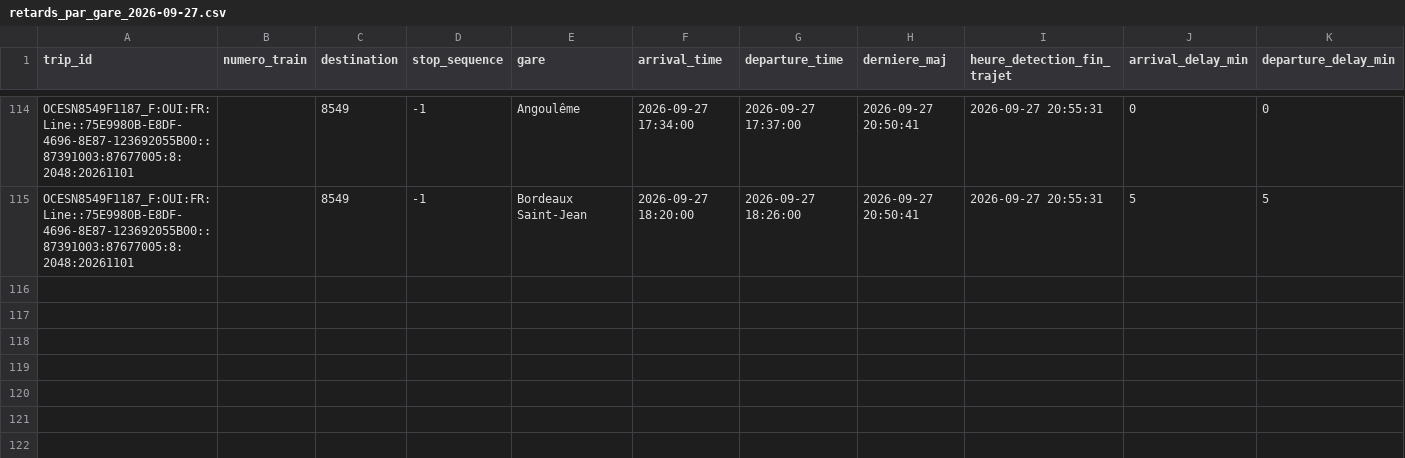
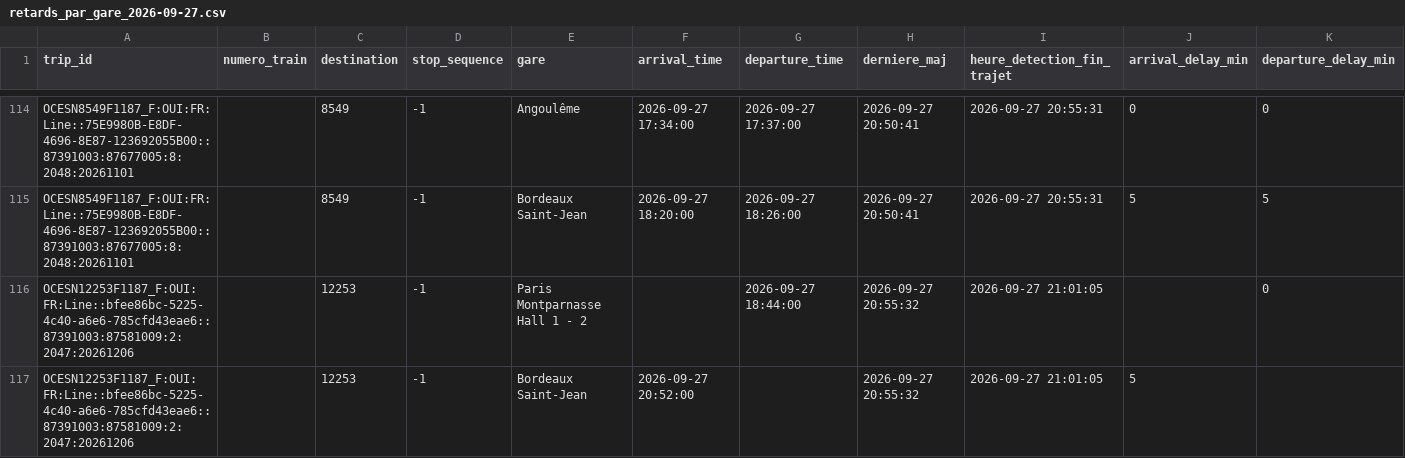
Before and after one commit to lflachot-dotcom/retards-trains, a CSV file: data/retards_par_gare_2026-09-27.csv, drawn as a sheet; only a part is shown, gaps mark what is left out; the diff names each change by its address in the sheet, - before the commit and + after, or states it on an @@ line.

```diff
--- a/data/retards_par_gare_2026-09-27.csv
+++ b/data/retards_par_gare_2026-09-27.csv
+row 116: OCESN12253F1187_F:OUI:FR:Line::bfee86bc-5225-4c40-a6e6-785cfd43eae6::87391003:87581009:2:2047:20261206 |  | 12253 | -1 | Paris Montparnasse Hall 1 - 2 |  | 2026-09-27 18:44:00 | 2026-09-27 20:55:32 | 2026-09-27 21:01:05 |  | 0
+row 117: OCESN12253F1187_F:OUI:FR:Line::bfee86bc-5225-4c40-a6e6-785cfd43eae6::87391003:87581009:2:2047:20261206 |  | 12253 | -1 | Bordeaux Saint-Jean | 2026-09-27 20:52:00 |  | 2026-09-27 20:55:32 | 2026-09-27 21:01:05 | 5
```
Also changed, not shown: data/arrets_en_cours.csv.
